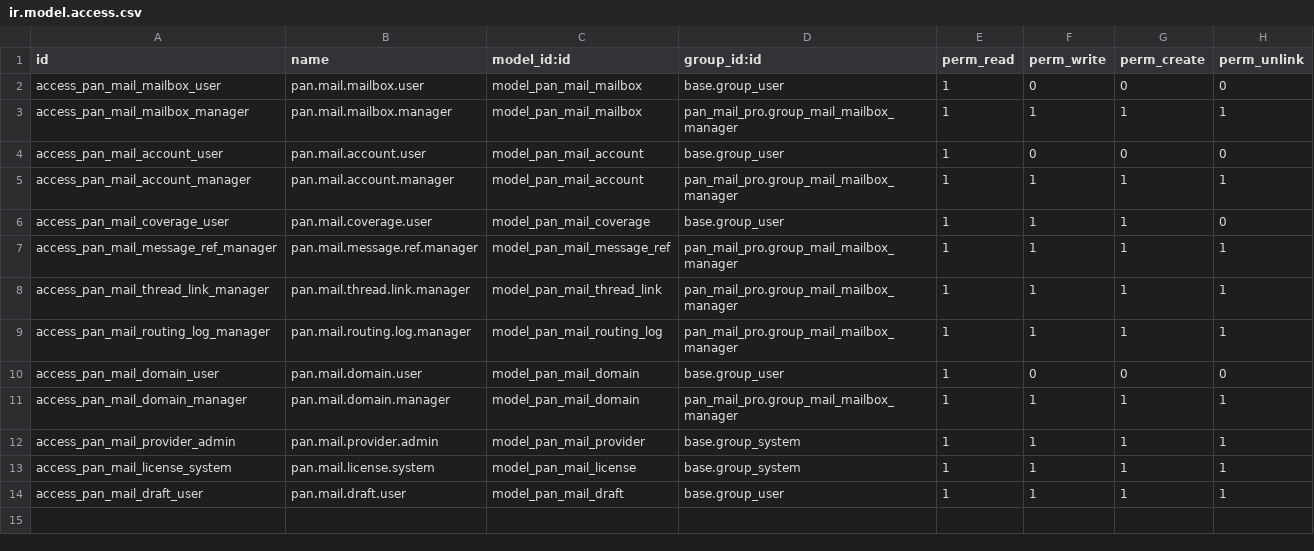
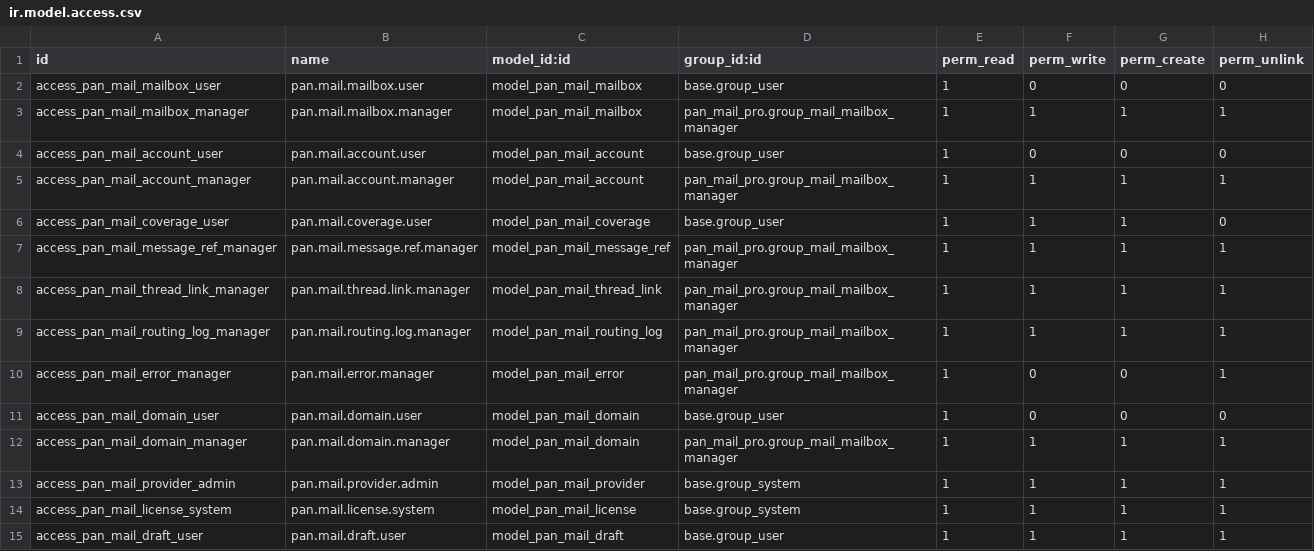
Before and after one commit to pantalytics/pan_mail_pro, a CSV file: security/ir.model.access.csv, drawn as a sheet; the diff names each change by its address in the sheet, - before the commit and + after, or states it on an @@ line.

Commit message:
Record every caught failure in pan.mail.error, carry its code on the heartbeat, report Inbox errors to PostHog (#276)
One row per caught failure with a code from a fixed list, written on its own cursor; the last day's codes ride the heartbeat as `errors` and a new code is reported within the minute; the Inbox reports its errors as PostHog $exception with the message scrubbed. Version 19.0.23.0.0.

```diff
--- a/security/ir.model.access.csv
+++ b/security/ir.model.access.csv
+row 10: access_pan_mail_error_manager | pan.mail.error.manager | model_pan_mail_error | pan_mail_pro.group_mail_mailbox_manager | 1 | 0 | 0 | 1
```
Also changed, not shown: 19 other files.
